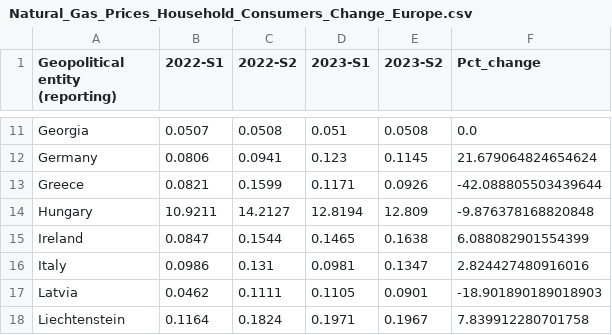
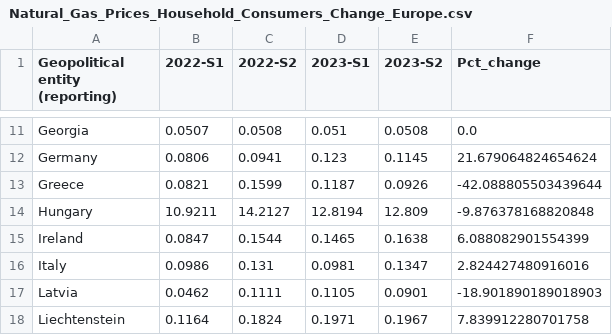
Before and after one commit to Qery-Data/Energy, a CSV file: data_Eurostat_Energy_Prices/Natural_Gas_Prices_Household_Consumers_Change_Europe.csv, drawn as a sheet; only a part is shown, gaps mark what is left out.

Commit message:
Latest data: 2024-07-30-09-12-16

```diff
--- a/data_Eurostat_Energy_Prices/Natural_Gas_Prices_Household_Consumers_Change_Europe.csv
+++ b/data_Eurostat_Energy_Prices/Natural_Gas_Prices_Household_Consumers_Change_Europe.csv
@@ -12,3 +12,3 @@ Georgia,0.0507,0.0508,0.051,0.0508,0.0
 Germany,0.0806,0.0941,0.123,0.1145,21.679064824654624
-Greece,0.0821,0.1599,0.1171,0.0926,-42.088805503439644
+Greece,0.0821,0.1599,0.1187,0.0926,-42.088805503439644
 Hungary,10.9211,14.2127,12.8194,12.809,-9.876378168820848
```
Also changed, not shown: data_Eurostat_Energy_Prices/Natural_Gas_Prices_Household_Consumers_Groups_Europe.csv, data_Eurostat_Energy_Prices/Natural_Gas_Prices_Household_Consumers_Time_All_Countries.csv, 3 other files.
